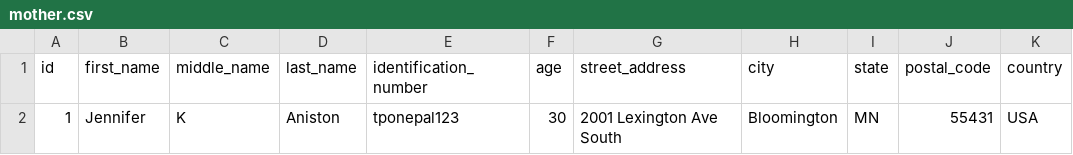
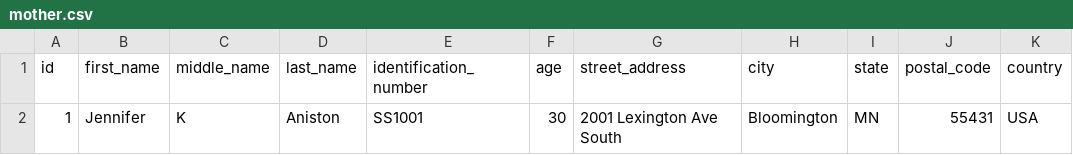
Before and after one commit to mmhss/sstrong-import, a CSV file: standstrong-data/src/main/resources/liquibase/mockdata/mother.csv, drawn as a sheet; only a part is shown; the diff names each change by its address in the sheet, - before the commit and + after, or states it on an @@ line.

```diff
--- a/standstrong-data/src/main/resources/liquibase/mockdata/mother.csv
+++ b/standstrong-data/src/main/resources/liquibase/mockdata/mother.csv
-E2 (identification_number): tponepal123
+E2 (identification_number): SS1001
```
Also changed, not shown: 3 other files.
